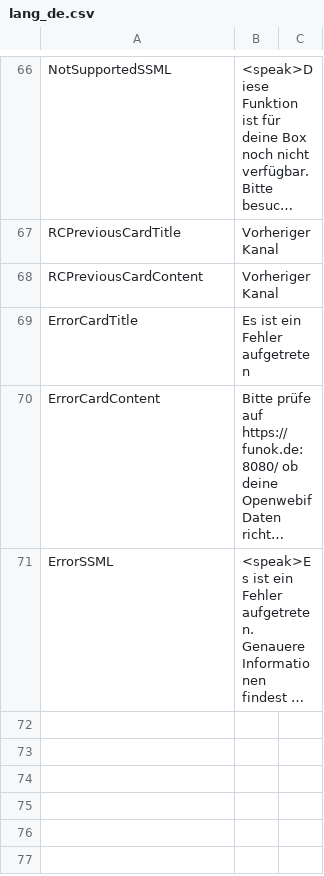
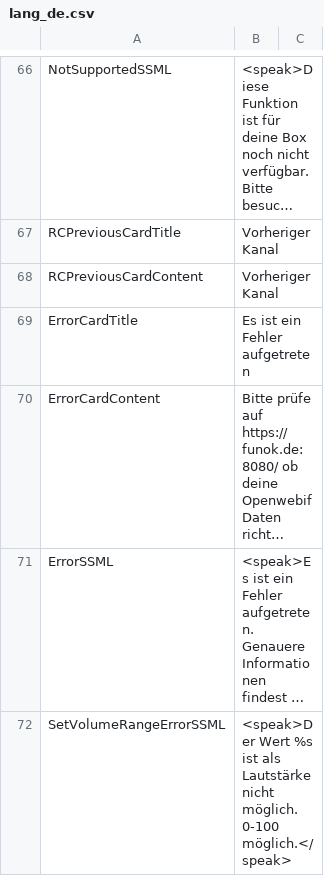
Before and after one commit to alexa-d/alexa-openwebif, a CSV file: src/d/alexa-openwebif/lang/lang_de.csv, drawn as a sheet; only a part is shown, gaps mark what is left out; long unchanged cells end in …; the diff names each change by its address in the sheet, - before the commit and + after, or states it on an @@ line.

Commit message:
aligned slots to convention and added volume out of range message

```diff
--- a/src/d/alexa-openwebif/lang/lang_de.csv
+++ b/src/d/alexa-openwebif/lang/lang_de.csv
+row 72: SetVolumeRangeErrorSSML | <speak>Der Wert %s ist als Lautstärke nicht möglich. 0-100 möglich.</speak>
```
Also changed, not shown: src/d/alexa-openwebif/lang/lang_en.csv, 4 other files.
